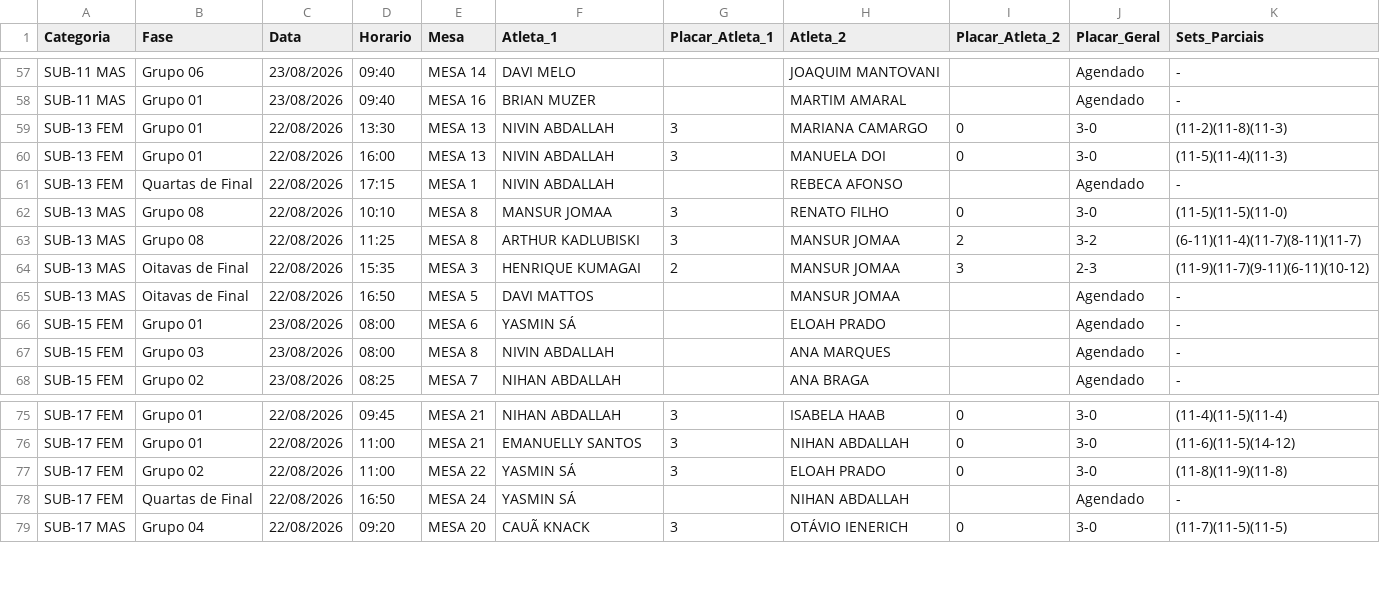
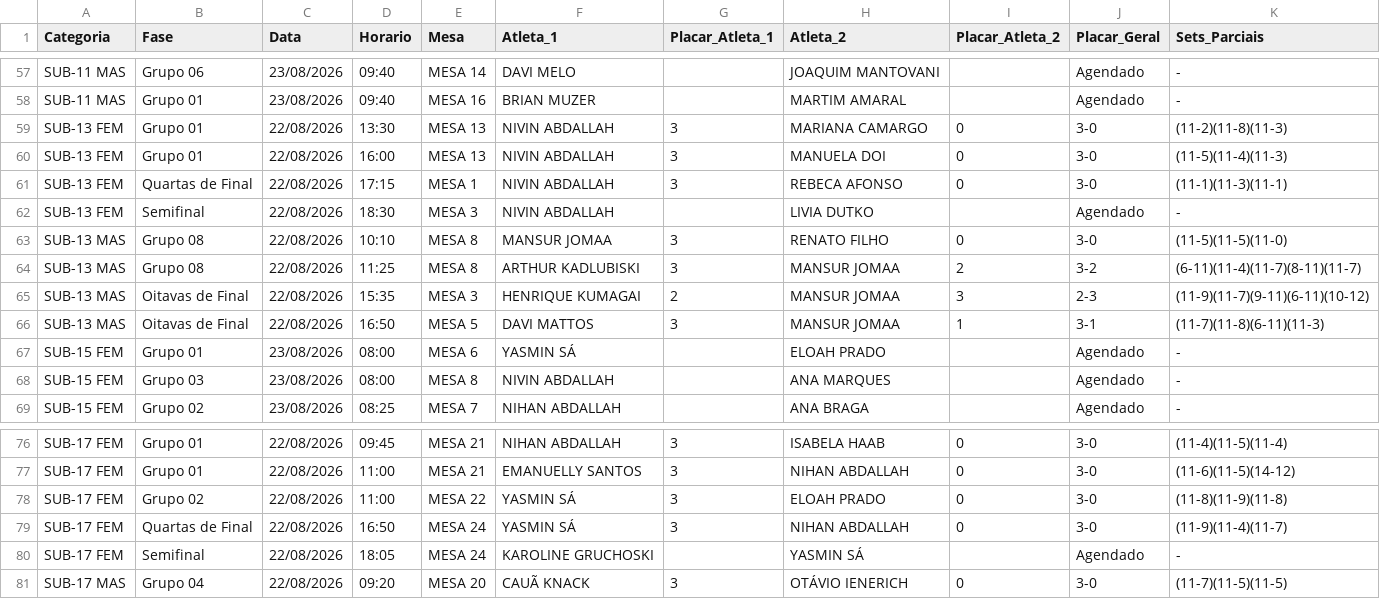
Before and after one commit to barratella/cbtmexport, a CSV file: telegram-result.csv, drawn as a sheet; only a part is shown, gaps mark what is left out.

```diff
--- a/telegram-result.csv
+++ b/telegram-result.csv
@@ -60,3 +60,4 @@ SUB-13 FEM;Grupo 01;22/08/2026;13:30;MESA 13;NIVIN ABDALLAH;3;MARIANA CAMARGO;0;
 SUB-13 FEM;Grupo 01;22/08/2026;16:00;MESA 13;NIVIN ABDALLAH;3;MANUELA DOI;0;3-0;(11-5)(11-4)(11-3)
-SUB-13 FEM;Quartas de Final;22/08/2026;17:15;MESA 1;NIVIN ABDALLAH;;REBECA AFONSO;;Agendado;-
+SUB-13 FEM;Quartas de Final;22/08/2026;17:15;MESA 1;NIVIN ABDALLAH;3;REBECA AFONSO;0;3-0;(11-1)(11-3)(11-1)
+SUB-13 FEM;Semifinal;22/08/2026;18:30;MESA 3;NIVIN ABDALLAH;;LIVIA DUTKO;;Agendado;-
 SUB-13 MAS;Grupo 08;22/08/2026;10:10;MESA 8;MANSUR JOMAA;3;RENATO FILHO;0;3-0;(11-5)(11-5)(11-0)
@@ -64,3 +65,3 @@ SUB-13 MAS;Grupo 08;22/08/2026;11:25;MESA 8;ARTHUR KADLUBISKI;3;MANSUR JOMAA;2;3
 SUB-13 MAS;Oitavas de Final;22/08/2026;15:35;MESA 3;HENRIQUE KUMAGAI;2;MANSUR JOMAA;3;2-3;(11-9)(11-7)(9-11)(6-11)(10-12)
-SUB-13 MAS;Oitavas de Final;22/08/2026;16:50;MESA 5;DAVI MATTOS;;MANSUR JOMAA;;Agendado;-
+SUB-13 MAS;Oitavas de Final;22/08/2026;16:50;MESA 5;DAVI MATTOS;3;MANSUR JOMAA;1;3-1;(11-7)(11-8)(6-11)(11-3)
 SUB-15 FEM;Grupo 01;23/08/2026;08:00;MESA 6;YASMIN SÁ;;ELOAH PRADO;;Agendado;-
@@ -77,3 +78,4 @@ SUB-17 FEM;Grupo 01;22/08/2026;11:00;MESA 21;EMANUELLY SANTOS;3;NIHAN ABDALLAH;0
 SUB-17 FEM;Grupo 02;22/08/2026;11:00;MESA 22;YASMIN SÁ;3;ELOAH PRADO;0;3-0;(11-8)(11-9)(11-8)
-SUB-17 FEM;Quartas de Final;22/08/2026;16:50;MESA 24;YASMIN SÁ;;NIHAN ABDALLAH;;Agendado;-
+SUB-17 FEM;Quartas de Final;22/08/2026;16:50;MESA 24;YASMIN SÁ;3;NIHAN ABDALLAH;0;3-0;(11-9)(11-4)(11-7)
+SUB-17 FEM;Semifinal;22/08/2026;18:05;MESA 24;KAROLINE GRUCHOSKI;;YASMIN SÁ;;Agendado;-
 SUB-17 MAS;Grupo 04;22/08/2026;09:20;MESA 20;CAUÃ KNACK;3;OTÁVIO IENERICH;0;3-0;(11-7)(11-5)(11-5)
```
Also changed, not shown: 3 other files.
